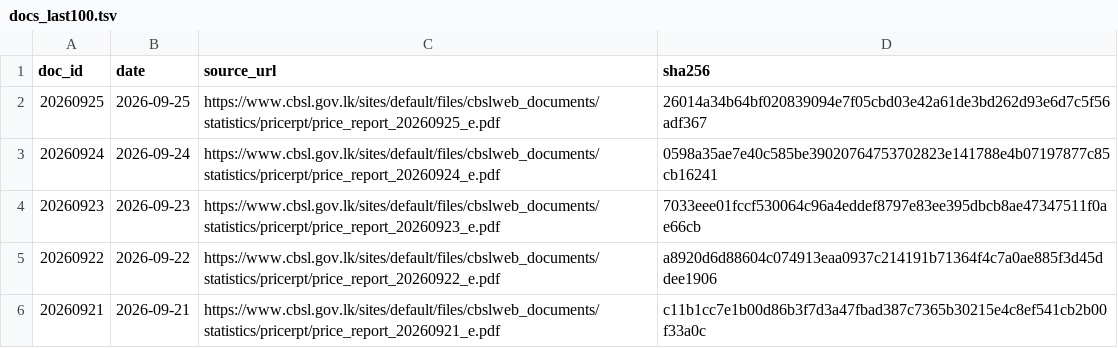
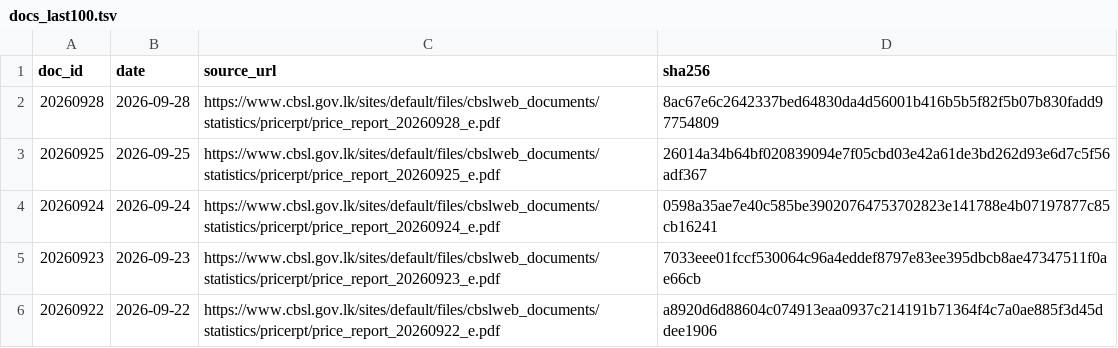
Before and after one commit to zr101/srilanka-data, a TSV file: data/cbsl_price_report/docs_last100.tsv, drawn as a sheet; only a part is shown; the shorter side is filled out with more unchanged rows; the diff names each change by its address in the sheet, - before the commit and + after, or states it on an @@ line.

```diff
--- a/data/cbsl_price_report/docs_last100.tsv
+++ b/data/cbsl_price_report/docs_last100.tsv
+row 2: 20260928 | 2026-09-28 | https://www.cbsl.gov.lk/sites/default/files/cbslweb_documents/statistics/pricerpt/price_report_20260928_e.pdf | 8ac67e6c2642337bed64830da4d56001b416b5b5f82f5b07b830fadd97754809
```
Also changed, not shown: data/cbsl_price_report/docs_all.tsv, 5 other files.
